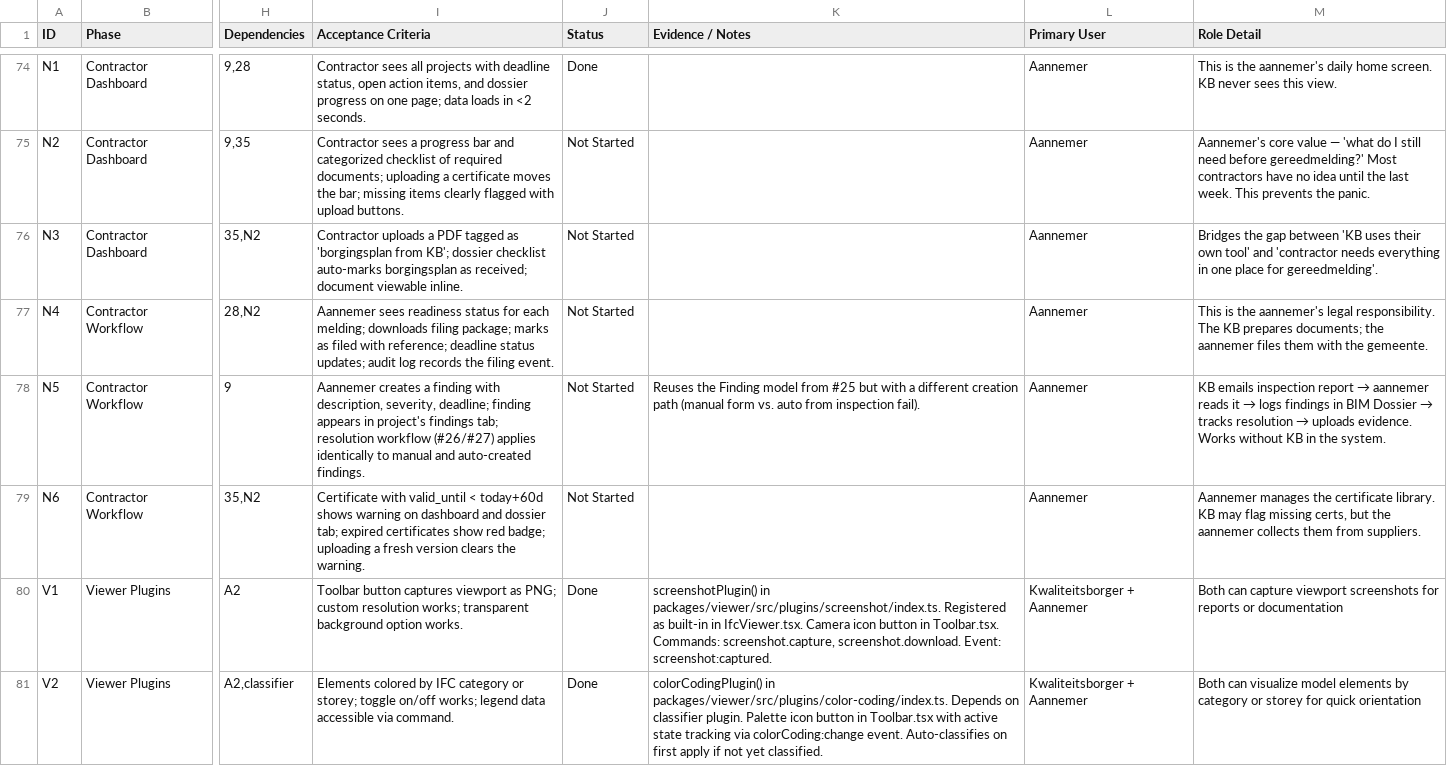
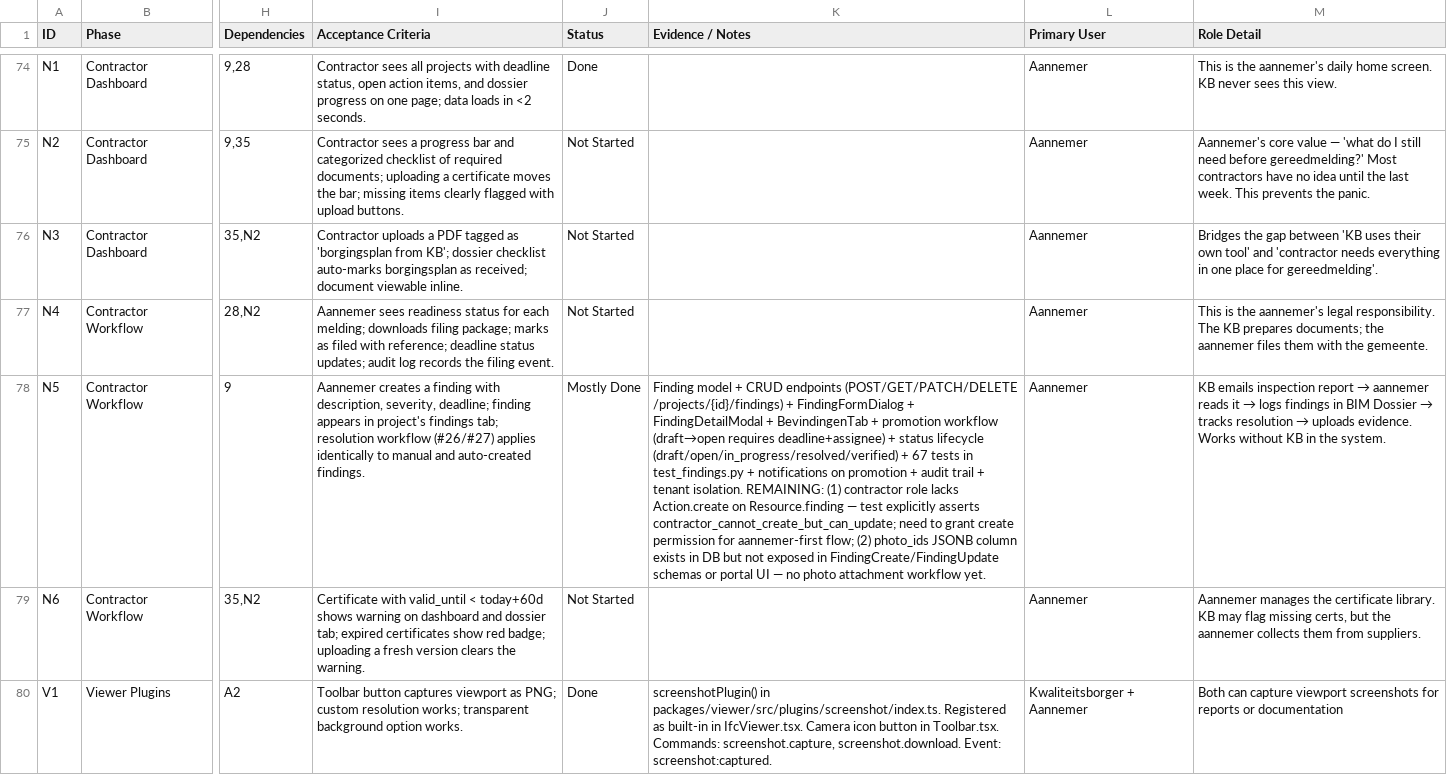
Before and after one commit to iamaniket/BIMQuantify, a CSV file: wkb_mvp_backlog.csv, drawn as a sheet; only a part is shown, gaps mark what is left out; the shorter side is filled out with more unchanged rows; the diff names each change by its address in the sheet, - before the commit and + after, or states it on an @@ line.

Commit message:
feat(worker): add terminal failure notification for jobs after retries exhausted
feat(measurement): implement double-click handling for area polygon completion

fix(selection): prevent event bus memory leaks by managing disposers

chore(backlog): update backlog entries for contractor workflow and viewer plugins

```diff
--- a/wkb_mvp_backlog.csv
+++ b/wkb_mvp_backlog.csv
-J78 (Status): Not Started
+J78 (Status): Mostly Done
-K78 (Evidence / Notes): Reuses the Finding model from #25 but with a different creation path (manual form vs. auto from inspection fail).
+K78 (Evidence / Notes): Finding model + CRUD endpoints (POST/GET/PATCH/DELETE /projects/{id}/findings) + FindingFormDialog + FindingDetailModal + BevindingenTab + promotion workflow (draft→open requires deadline+assignee) + status lifecycle (draft/open/in_progress/resolved/verified) + 67 tests in test_findings.py + notifications on promotion + audit trail + tenant isolation. REMAINING: (1) contractor role lacks Action.create on Resource.finding — test explicitly asserts contractor_cannot_create_but_can_update; need to grant create permission for aannemer-first flow; (2) photo_ids JSONB column exists in DB but not exposed in FindingCreate/FindingUpdate schemas or portal UI — no photo attachment workflow yet.
```
Also changed, not shown: 46 other files.
